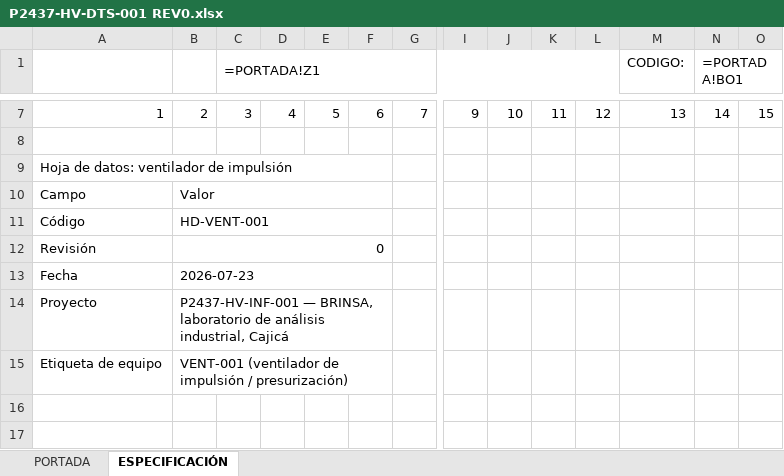
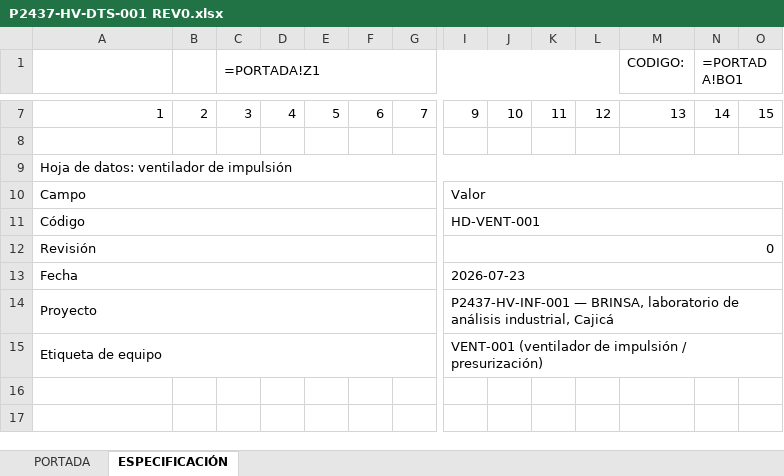
Before and after one commit to INGENDESING/BRINSA-P2437-VENTILACION-LABORATORIO, an Excel workbook: Emisiones/3.0 HV-HOJAS DE DATOS/P2437-HV-DTS-001 REV0.xlsx, sheet ESPECIFICACIÓN, drawn as a sheet; only a part is shown, gaps mark what is left out; values as stored, in another font and other column widths than the file's, no cell formats; formulas without a stored value are shown as written; charts and pictures not drawn; removed rows and columns are numbered as before the commit, all else as after; the diff covers the shown part only; the diff names each change by its address in the sheet, - before the commit and + after, or states it on an @@ line.

```diff
--- a/Emisiones/3.0 HV-HOJAS DE DATOS/P2437-HV-DTS-001 REV0.xlsx (sheet ESPECIFICACIÓN)
+++ b/Emisiones/3.0 HV-HOJAS DE DATOS/P2437-HV-DTS-001 REV0.xlsx (sheet ESPECIFICACIÓN)
-A9:F9 merged
+A9:O9 merged
+A10:H10 merged
-B10: Valor
+B10: (empty)
-B10:F10 merged
-I10: (empty)
+I10: Valor
+I10:O10 merged
+A11:H11 merged
-B11: HD-VENT-001
+B11: (empty)
-B11:F11 merged
-I11: (empty)
+I11: HD-VENT-001
+I11:O11 merged
+A12:H12 merged
-B12: 0
+B12: (empty)
-B12:F12 merged
-I12: (empty)
+I12: 0
+I12:O12 merged
+A13:H13 merged
-B13: 2026-07-23
+B13: (empty)
-B13:F13 merged
-I13: (empty)
+I13: 2026-07-23
+I13:O13 merged
+A14:H14 merged
-B14: P2437-HV-INF-001 — BRINSA, laboratorio de análisis industrial, Cajicá
+B14: (empty)
-B14:F14 merged
-I14: (empty)
+I14: P2437-HV-INF-001 — BRINSA, laboratorio de análisis industrial, Cajicá
+I14:O14 merged
+A15:H15 merged
-B15: VENT-001 (ventilador de impulsión / presurización)
+B15: (empty)
-B15:F15 merged
-I15: (empty)
+I15: VENT-001 (ventilador de impulsión / presurización)
+I15:O15 merged
```
Also changed, not shown: 16 added rows, 25 removed rows, 56 edited cells and merged cells elsewhere in this sheet, cell formats, charts or pictures, Emisiones/3.0 HV-HOJAS DE DATOS/P2437-HV-DTS-002 REV0.xlsx, Emisiones/3.0 HV-HOJAS DE DATOS/P2437-IC-DTS-001 REV0.xlsx, 24 other files.
